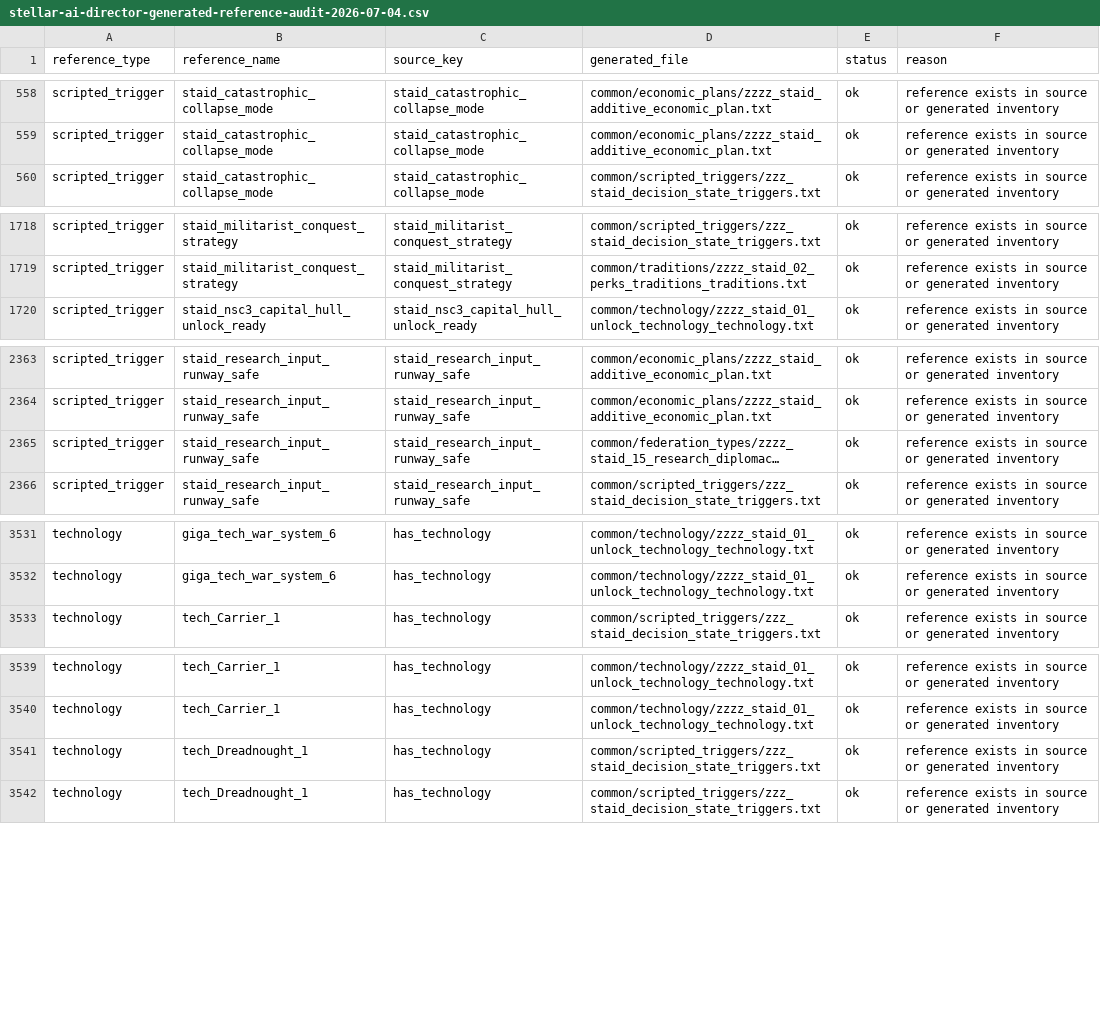
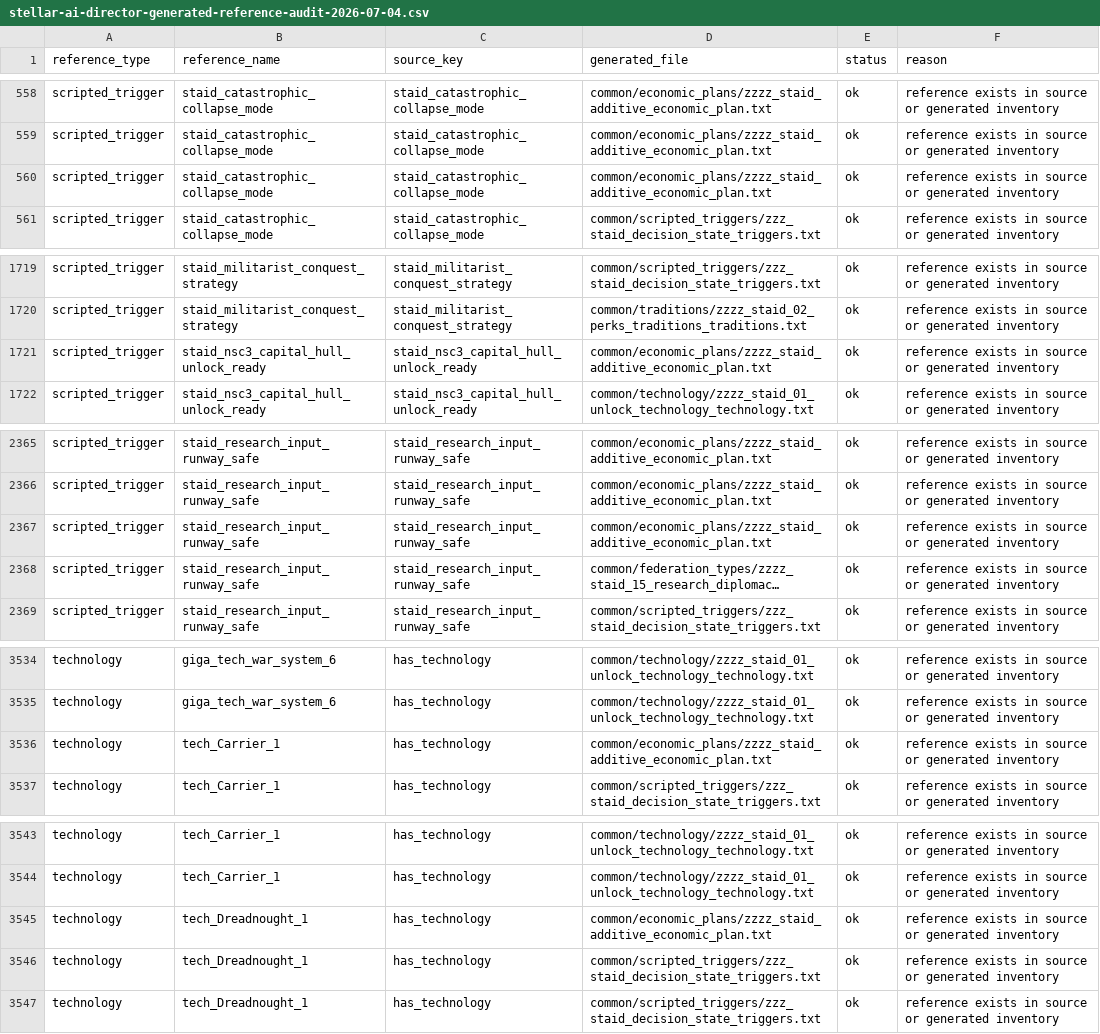
Before and after one commit to rk-gamemods/Stellaris-StellarAIDirector, a CSV file: research/stellar-ai/stellar-ai-director-generated-reference-audit-2026-07-04.csv, drawn as a sheet; only a part is shown, gaps mark what is left out; long unchanged cells end in …; the diff covers the shown part only; the diff names each change by its address in the sheet, - before the commit and + after, or states it on an @@ line.

Commit message:
Add NSC3 hull readiness support

```diff
--- a/research/stellar-ai/stellar-ai-director-generated-reference-audit-2026-07-04.csv
+++ b/research/stellar-ai/stellar-ai-director-generated-reference-audit-2026-07-04.csv
+row 560: scripted_trigger | staid_catastrophic_collapse_mode | staid_catastrophic_collapse_mode | common/economic_plans/zzzz_staid_additive_economic_plan.txt | ok | reference exists in source or generated inventory
+row 1721: scripted_trigger | staid_nsc3_capital_hull_unlock_ready | staid_nsc3_capital_hull_unlock_ready | common/economic_plans/zzzz_staid_additive_economic_plan.txt | ok | reference exists in source or generated inventory
+row 2367: scripted_trigger | staid_research_input_runway_safe | staid_research_input_runway_safe | common/economic_plans/zzzz_staid_additive_economic_plan.txt | ok | reference exists in source or generated inventory
+row 3536: technology | tech_Carrier_1 | has_technology | common/economic_plans/zzzz_staid_additive_economic_plan.txt | ok | reference exists in source or generated inventory
+row 3545: technology | tech_Dreadnought_1 | has_technology | common/economic_plans/zzzz_staid_additive_economic_plan.txt | ok | reference exists in source or generated inventory
```
Also changed, not shown: 1 added row elsewhere in this file, 5 other files.
